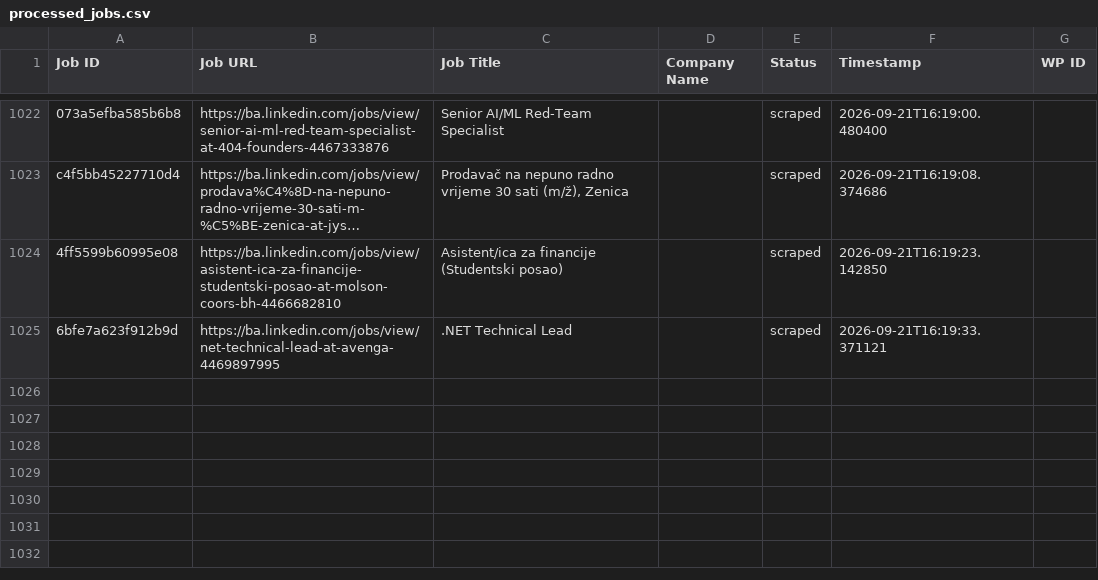
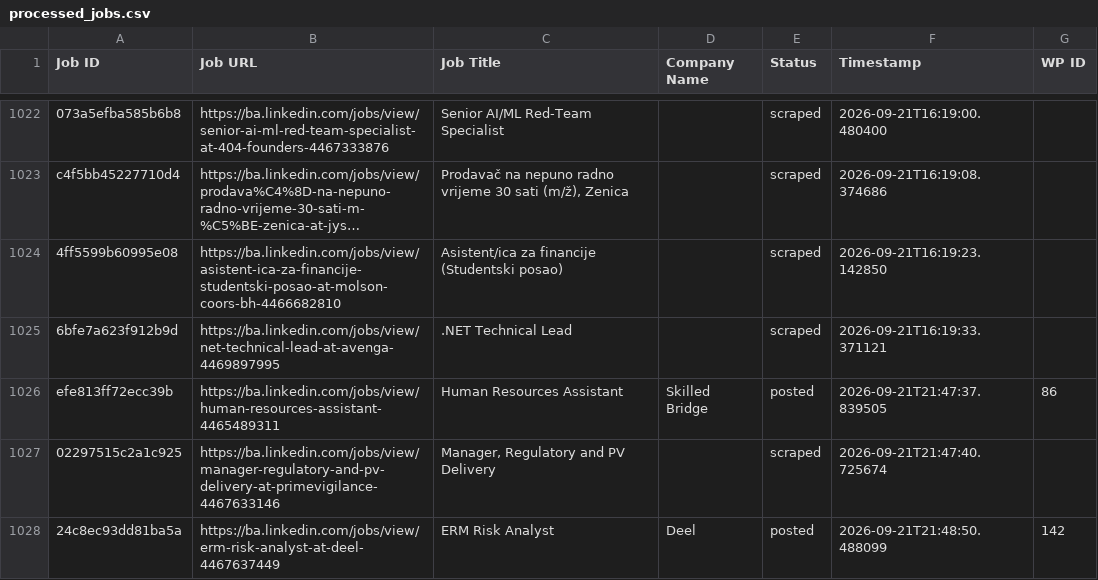
Before and after one commit to mimusdesign/ba, a CSV file: processed_jobs.csv, drawn as a sheet; only a part is shown, gaps mark what is left out; long unchanged cells end in …; the diff names each change by its address in the sheet, - before the commit and + after, or states it on an @@ line.

```diff
--- a/processed_jobs.csv
+++ b/processed_jobs.csv
+row 1026: efe813ff72ecc39b | https://ba.linkedin.com/jobs/view/human-resources-assistant-4465489311 | Human Resources Assistant | Skilled Bridge | posted | 2026-09-21T21:47:37.839505 | 86
+row 1027: 02297515c2a1c925 | https://ba.linkedin.com/jobs/view/manager-regulatory-and-pv-delivery-at-primevigilance-4467633146 | Manager, Regulatory and PV Delivery |  | scraped | 2026-09-21T21:47:40.725674
+row 1028: 24c8ec93dd81ba5a | https://ba.linkedin.com/jobs/view/erm-risk-analyst-at-deel-4467637449 | ERM Risk Analyst | Deel | posted | 2026-09-21T21:48:50.488099 | 142
```
